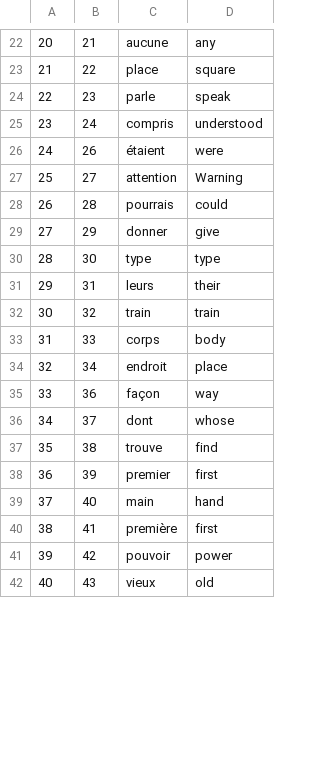
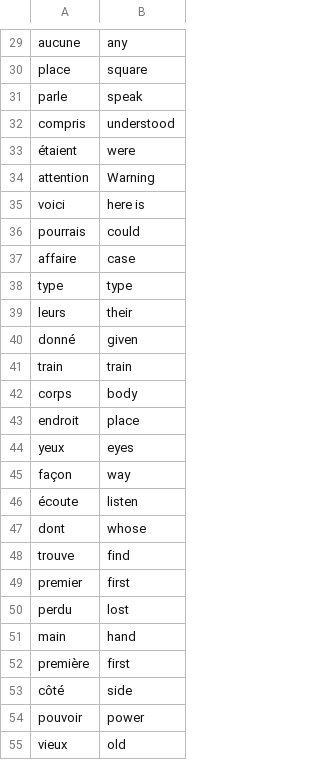
Before and after one commit to Nutamy/Python_100days, a CSV file: day31/Flash_Card_APP/data/words_to_learn.csv, drawn as a sheet; only a part is shown, gaps mark what is left out; removed rows and columns are numbered as before the commit, all else as after; the diff covers the shown part only; the diff names each change by its address in the sheet, - before the commit and + after, or states it on an @@ line.

```diff
--- a/day31/Flash_Card_APP/data/words_to_learn.csv
+++ b/day31/Flash_Card_APP/data/words_to_learn.csv
-column A, rows 22-28: 20 | 21 | 22 | 23 | 24 | 25 | 26; rows 30-42: 28 | 29 | 30 | 31 | 32 | 33 | 34 | 35 | 36 | 37 | 38 | 39 | 40
-column B, rows 22-28: 21 | 22 | 23 | 24 | 26 | 27 | 28; rows 30-42: 30 | 31 | 32 | 33 | 34 | 36 | 37 | 38 | 39 | 40 | 41 | 42 | 43
+row 35: voici | here is
-row 29: 27 | 29 | donner | give
+row 37: affaire | case
+row 40: donné | given
+row 44: yeux | eyes
+row 46: écoute | listen
+row 50: perdu | lost
+row 53: côté | side
```
Also changed, not shown: 12 added rows and 6 removed rows elsewhere in this file, 6 other files.
